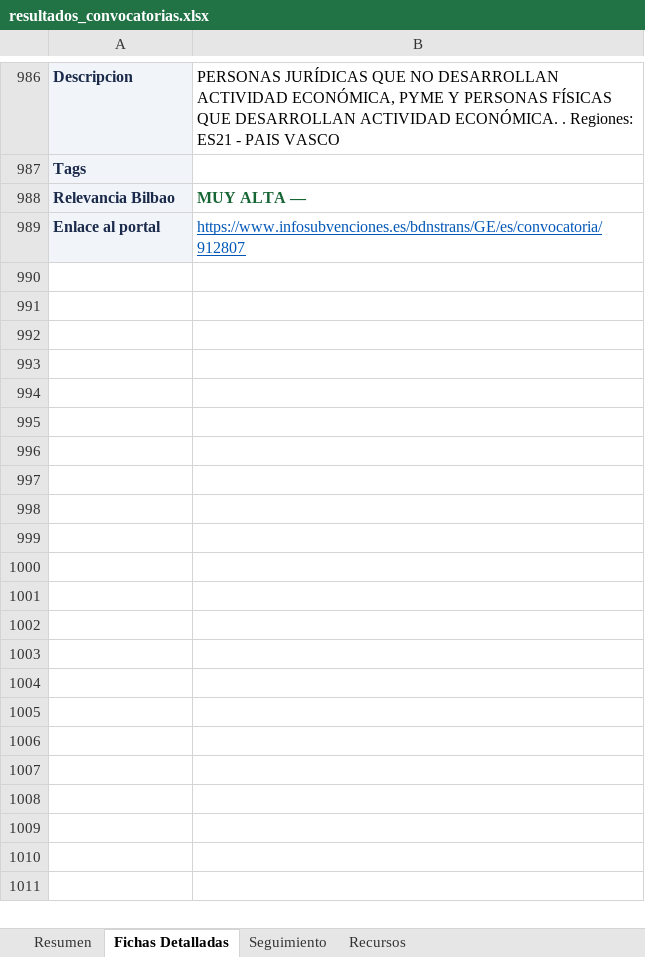
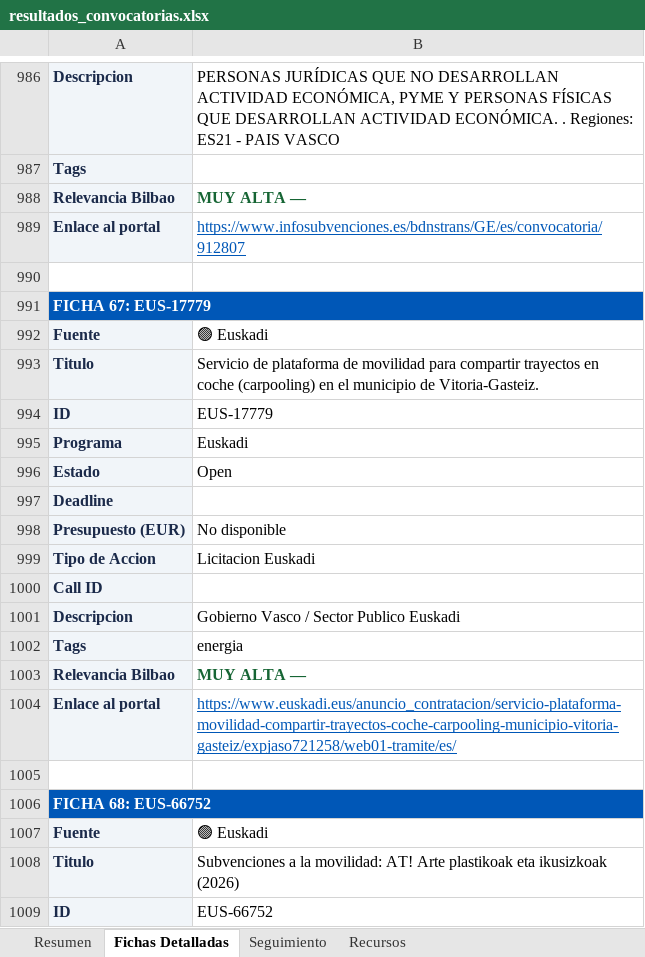
Before and after one commit to haguirre-lab/eu-funding-radar, an Excel workbook: docs/resultados_convocatorias.xlsx, sheet Fichas Detalladas, drawn as a sheet; only a part is shown, gaps mark what is left out; values as stored, in another font and other column widths than the file's, no borders; the diff covers the shown part only; the diff names each change by its address in the sheet, - before the commit and + after, or states it on an @@ line.

```diff
--- a/docs/resultados_convocatorias.xlsx (sheet Fichas Detalladas)
+++ b/docs/resultados_convocatorias.xlsx (sheet Fichas Detalladas)
+row 990: (empty)
+row 991: FICHA 67: EUS-17779
+row 992: Fuente | 🟢 Euskadi
+row 993: Titulo | Servicio de plataforma de movilidad para compartir trayectos en coche (carpooling) en el municipio de Vitoria-Gasteiz.
+row 994: ID | EUS-17779
+row 995: Programa | Euskadi
+row 996: Estado | Open
+row 997: Deadline
+row 998: Presupuesto (EUR) | No disponible
+row 999: Tipo de Accion | Licitacion Euskadi
+row 1000: Call ID
+row 1001: Descripcion | Gobierno Vasco / Sector Publico Euskadi
+row 1002: Tags | energia
+row 1003: Relevancia Bilbao | MUY ALTA —
+row 1004: Enlace al portal | https://www.euskadi.eus/anuncio_contratacion/servicio-plataforma-movilidad-compartir-trayectos-coche-carpooling-municipio-vitoria-gasteiz/expjaso721258/web01-tramite/es/
+row 1005: (empty)
+row 1006: FICHA 68: EUS-66752
+row 1007: Fuente | 🟢 Euskadi
+row 1008: Titulo | Subvenciones a la movilidad: AT! Arte plastikoak eta ikusizkoak (2026)
+row 1009: ID | EUS-66752
```
Also changed, not shown: 220 added rows, 15 removed rows, 94 moved rows, 21 edited cells, cell formats and merged cells elsewhere in this sheet, sheet Resumen, sheet Seguimiento, 3 other files.
